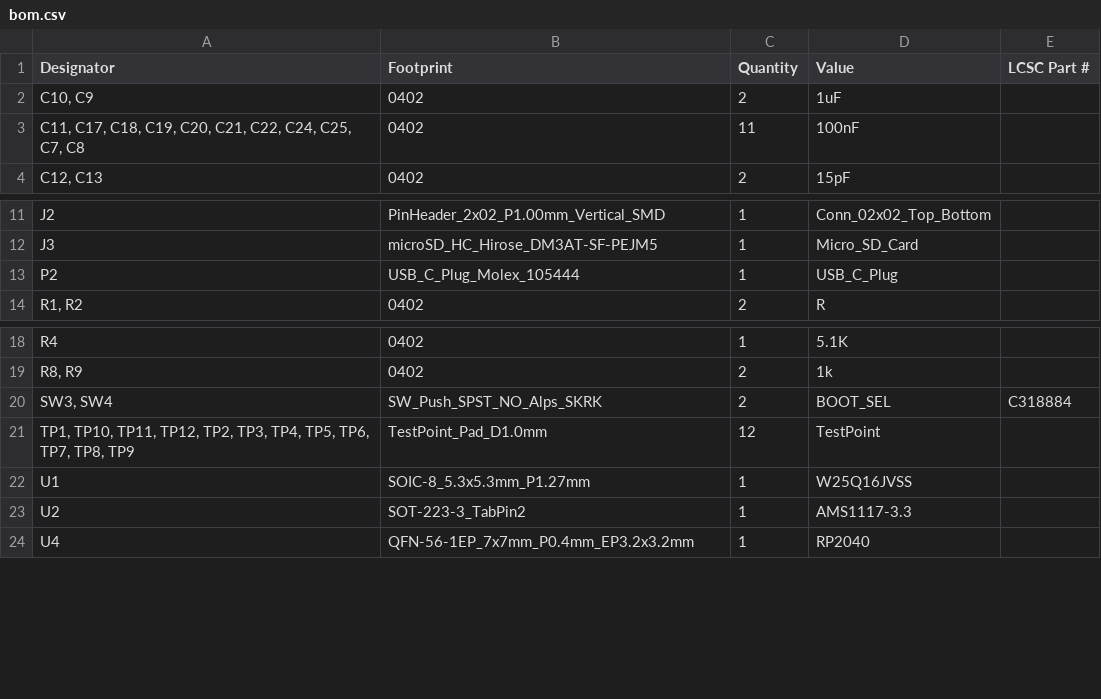
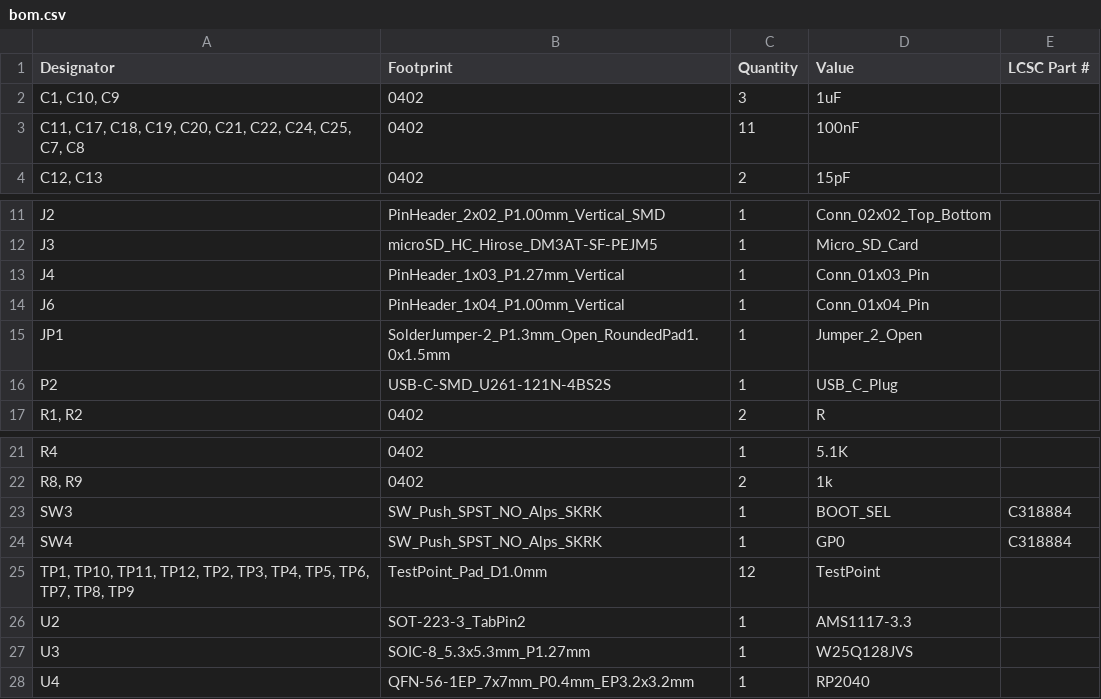
Before and after one commit to souptik-samanta/Hackducky, a CSV file: src/production/bom.csv, drawn as a sheet; only a part is shown, gaps mark what is left out.

```diff
--- a/src/production/bom.csv
+++ b/src/production/bom.csv
@@ -1,3 +1,3 @@
 Designator,Footprint,Quantity,Value,LCSC Part #
-"C10, C9",0402,2,1uF,
+"C1, C10, C9",0402,3,1uF,
 "C11, C17, C18, C19, C20, C21, C22, C24, C25, C7, C8",0402,11,100nF,
@@ -12,3 +12,6 @@ J2,PinHeader_2x02_P1.00mm_Vertical_SMD,1,Conn_02x02_Top_Bottom,
 J3,microSD_HC_Hirose_DM3AT-SF-PEJM5,1,Micro_SD_Card,
-P2,USB_C_Plug_Molex_105444,1,USB_C_Plug,
+J4,PinHeader_1x03_P1.27mm_Vertical,1,Conn_01x03_Pin,
+J6,PinHeader_1x04_P1.00mm_Vertical,1,Conn_01x04_Pin,
+JP1,SolderJumper-2_P1.3mm_Open_RoundedPad1.0x1.5mm,1,Jumper_2_Open,
+P2,USB-C-SMD_U261-121N-4BS2S,1,USB_C_Plug,
 "R1, R2",0402,2,R,
@@ -19,6 +22,7 @@ R4,0402,1,5.1K,
 "R8, R9",0402,2,1k,
-"SW3, SW4",SW_Push_SPST_NO_Alps_SKRK,2,BOOT_SEL,C318884
+SW3,SW_Push_SPST_NO_Alps_SKRK,1,BOOT_SEL,C318884
+SW4,SW_Push_SPST_NO_Alps_SKRK,1,GP0,C318884
 "TP1, TP10, TP11, TP12, TP2, TP3, TP4, TP5, TP6, TP7, TP8, TP9",TestPoint_Pad_D1.0mm,12,TestPoint,
-U1,SOIC-8_5.3x5.3mm_P1.27mm,1,W25Q16JVSS,
 U2,SOT-223-3_TabPin2,1,AMS1117-3.3,
+U3,SOIC-8_5.3x5.3mm_P1.27mm,1,W25Q128JVS,
 U4,QFN-56-1EP_7x7mm_P0.4mm_EP3.2x3.2mm,1,RP2040,
```
Also changed, not shown: src/production/designators.csv, src/production/positions.csv, 19 other files.
